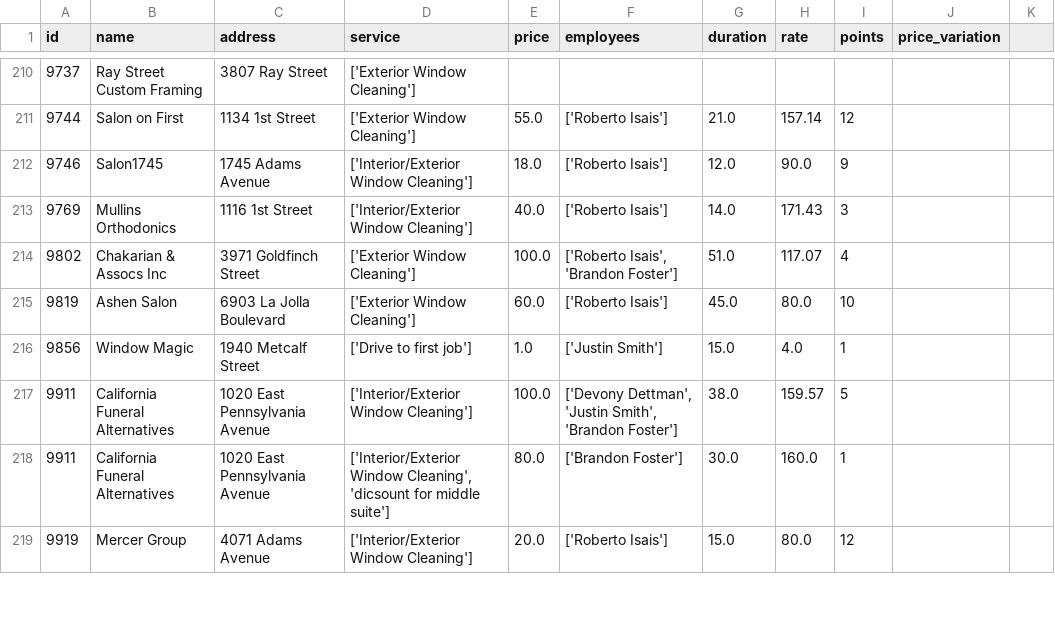
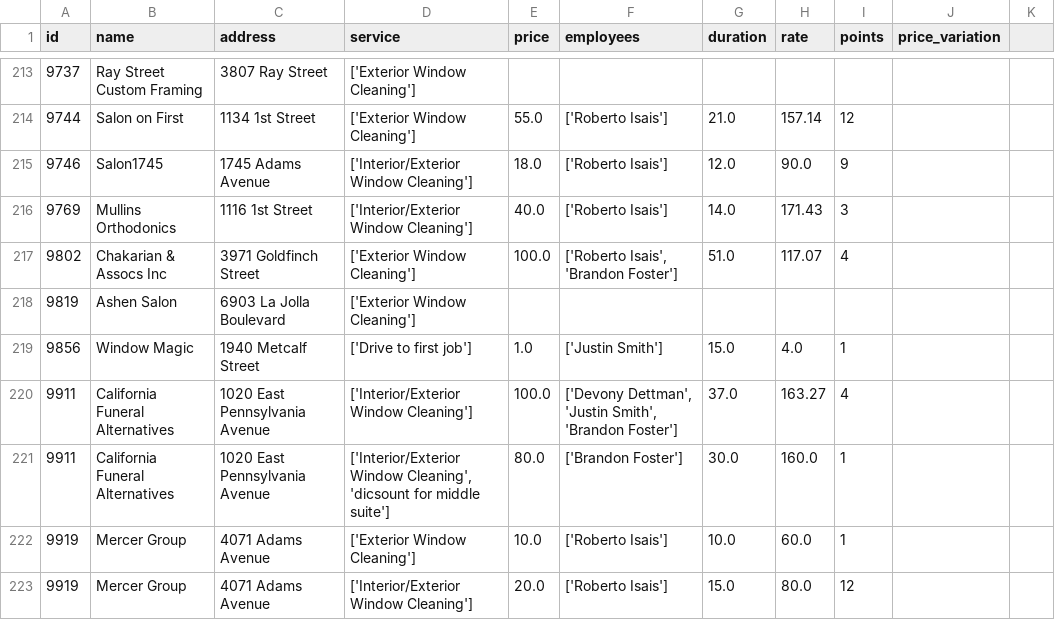
Before and after one commit to Symanity/cusjo, a CSV file: databases/window_magic_data/completed_evaluations.csv, drawn as a sheet; only a part is shown, gaps mark what is left out; the diff covers the shown part only.

```diff
--- a/databases/window_magic_data/completed_evaluations.csv
+++ b/databases/window_magic_data/completed_evaluations.csv
@@ -214,6 +217,7 @@ id,name,address,service,price,employees,duration,rate,points,price_variation
 9802,Chakarian & Assocs Inc,3971 Goldfinch Street,['Exterior Window Cleaning'],100.0,"['Roberto Isais', 'Brandon Foster']",51.0,117.07,4,
-9819,Ashen Salon,6903 La Jolla Boulevard,['Exterior Window Cleaning'],60.0,['Roberto Isais'],45.0,80.0,10,
+9819,Ashen Salon,6903 La Jolla Boulevard,['Exterior Window Cleaning'],,,,,,
 9856,Window Magic,1940 Metcalf Street,['Drive to first job'],1.0,['Justin Smith'],15.0,4.0,1,
-9911,California Funeral Alternatives,1020 East Pennsylvania Avenue,['Interior/Exterior Window Cleaning'],100.0,"['Devony Dettman', 'Justin Smith', 'Brandon Foster']",38.0,159.57,5,
+9911,California Funeral Alternatives,1020 East Pennsylvania Avenue,['Interior/Exterior Window Cleaning'],100.0,"['Devony Dettman', 'Justin Smith', 'Brandon Foster']",37.0,163.27,4,
 9911,California Funeral Alternatives,1020 East Pennsylvania Avenue,"['Interior/Exterior Window Cleaning', 'dicsount for middle suite']",80.0,['Brandon Foster'],30.0,160.0,1,
+9919,Mercer Group,4071 Adams Avenue,['Exterior Window Cleaning'],10.0,['Roberto Isais'],10.0,60.0,1,
 9919,Mercer Group,4071 Adams Avenue,['Interior/Exterior Window Cleaning'],20.0,['Roberto Isais'],15.0,80.0,12,
```
Also changed, not shown: 6 added rows, 4 removed rows, 4 moved rows and 52 edited cells elsewhere in this file, databases/csv_complete_history/customers.csv, databases/window_magic_data/analyzed_data_points.csv, 4 other files.
